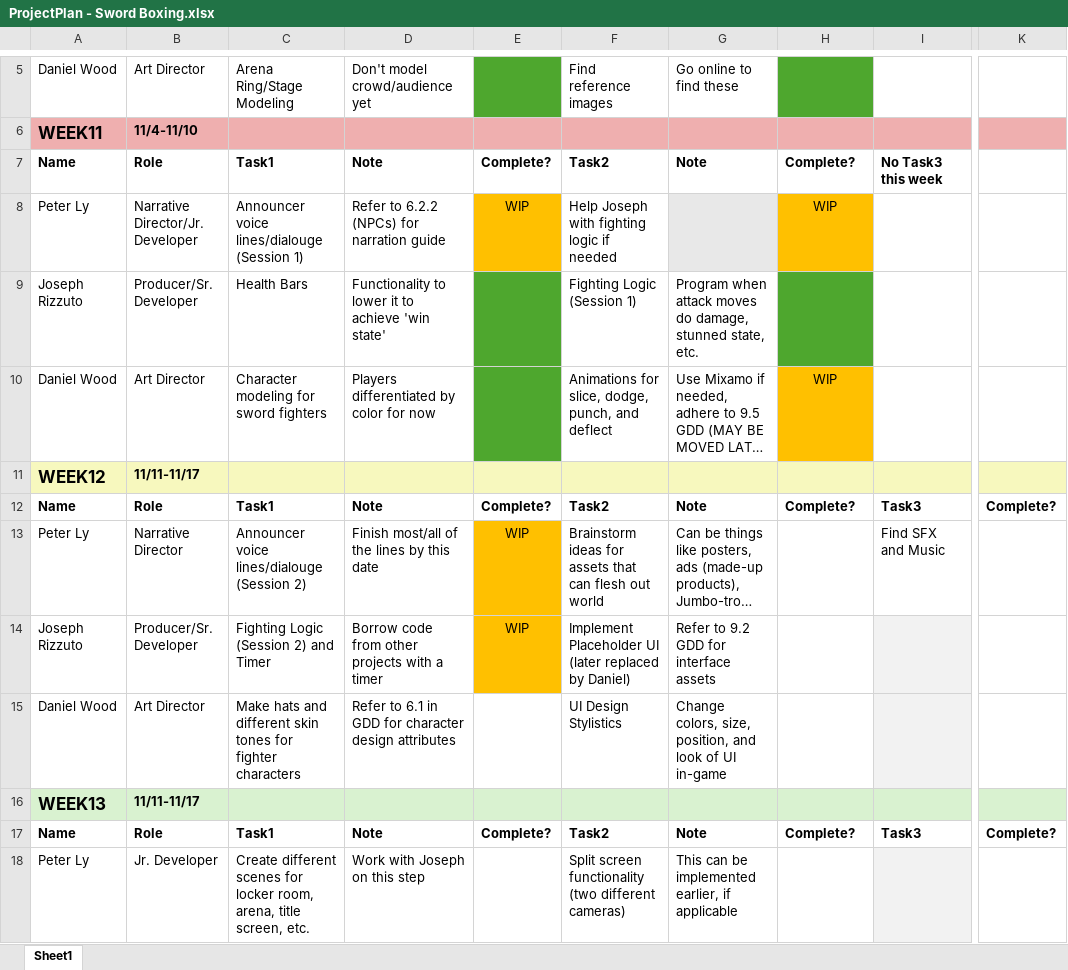
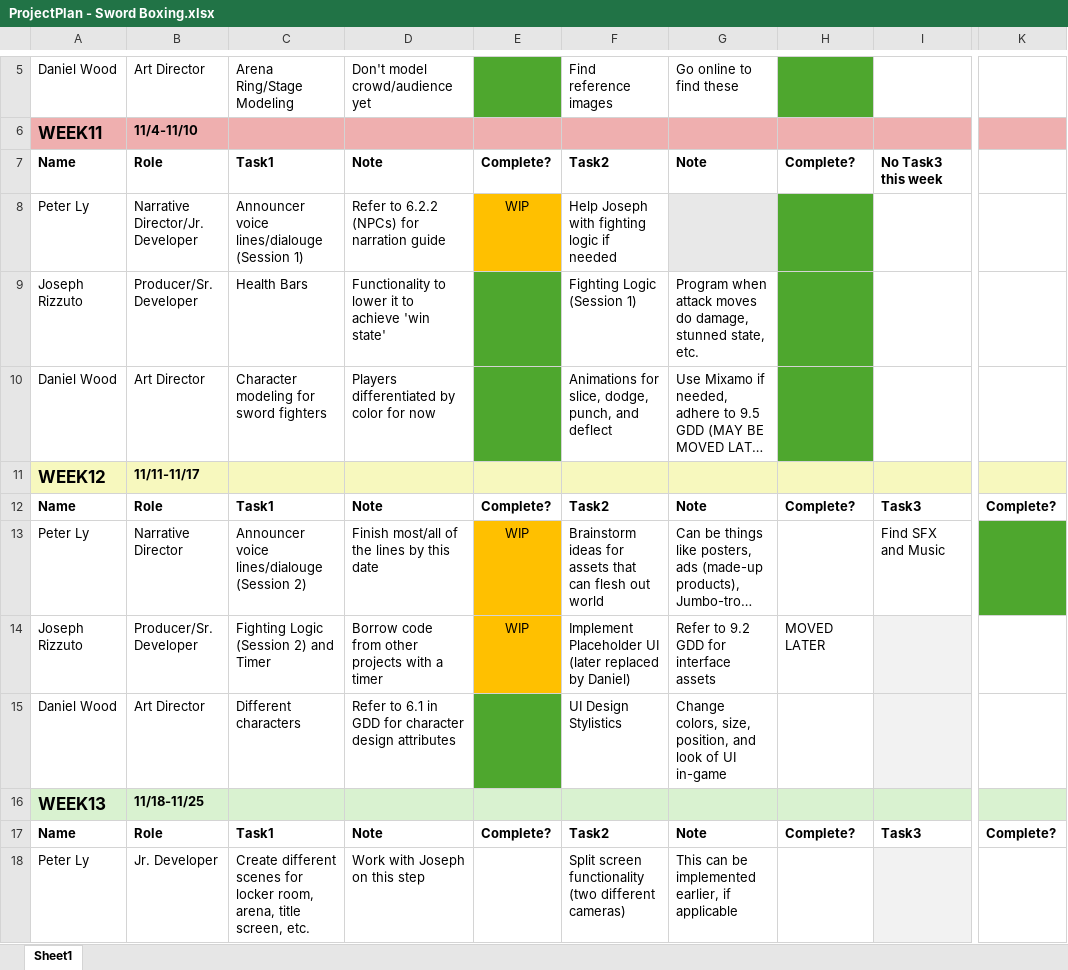
Before and after one commit to JRocks09/SwordBoxing_10-28, an Excel workbook: ProjectPlan - Sword Boxing.xlsx, sheet Sheet1, drawn as a sheet; only a part is shown, gaps mark what is left out; long unchanged cells end in …; values as stored, in another font and other column widths than the file's, no borders; the diff covers the shown part only; the diff names each change by its address in the sheet, - before the commit and + after, or states it on an @@ line.

Commit message:
Update ProjectPlan - Sword Boxing.xlsx

```diff
--- a/ProjectPlan - Sword Boxing.xlsx (sheet Sheet1)
+++ b/ProjectPlan - Sword Boxing.xlsx (sheet Sheet1)
-H8: WIP
+H8: (empty)
-H8 fill: #FFC000
+H8 fill: #4EA72E
-H10: WIP
+H10: (empty)
-H10 fill: #FFC000
+H10 fill: #4EA72E
-K13 fill: none
+K13 fill: #4EA72E
-H14: (empty)
+H14: MOVED LATER
-C15: Make hats and different skin tones for fighter characters
+C15: Different characters
-E15 fill: none
+E15 fill: #4EA72E
-B16: 11/11-11/17
+B16: 11/18-11/25
```
Also changed, not shown: 15 edited cells and cell formats elsewhere in this sheet.
